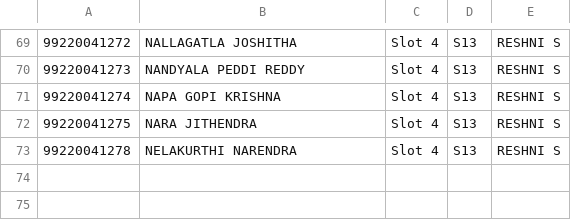
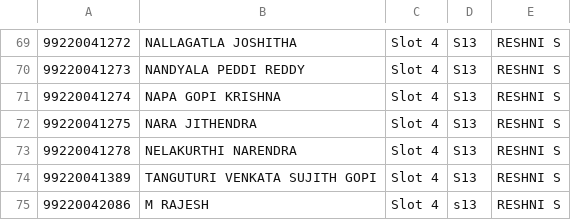
Before and after one commit to Sujith8257/Fast_Attendance, a CSV file: user_data.csv, drawn as a sheet; only a part is shown, gaps mark what is left out; the diff names each change by its address in the sheet, - before the commit and + after, or states it on an @@ line.

```diff
--- a/user_data.csv
+++ b/user_data.csv
+row 74: 99220041389 | TANGUTURI VENKATA SUJITH GOPI | Slot 4 | S13 | RESHNI S
+row 75: 99220042086 | M RAJESH | Slot 4 | s13 | RESHNI S
```
Also changed, not shown: ip_tracking.csv, 17 other files.
